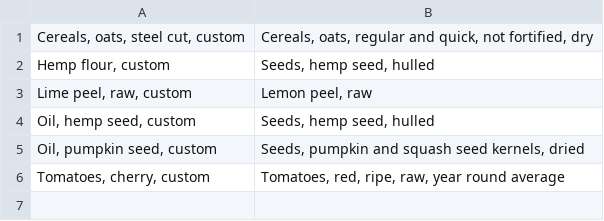
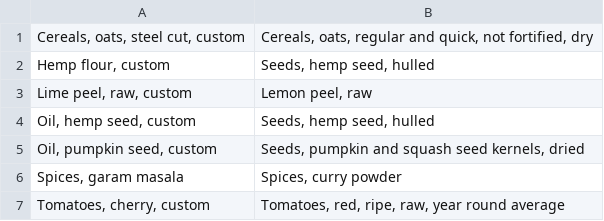
Before and after one commit to mmikitka/usdanutrient, a CSV file: data/custom/local_food_nutrient_data_alias.csv, drawn as a sheet; the diff names each change by its address in the sheet, - before the commit and + after, or states it on an @@ line.

```diff
--- a/data/custom/local_food_nutrient_data_alias.csv
+++ b/data/custom/local_food_nutrient_data_alias.csv
+row 6: Spices, garam masala | Spices, curry powder
```
Also changed, not shown: data/custom/local_food.csv, data/custom/local_food_weight.csv.
